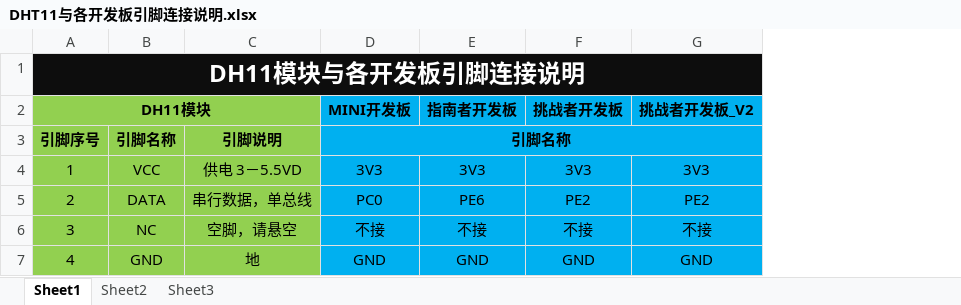
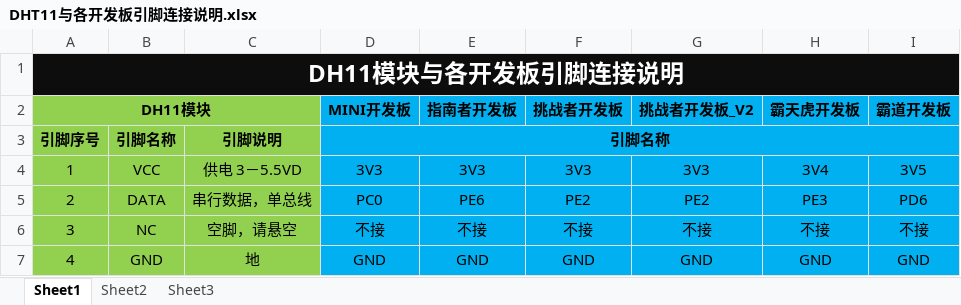
Before and after one commit to Embdefire/ebf_sensor_dht11, an Excel workbook: DHT11与各开发板引脚连接说明.xlsx, sheet Sheet1, drawn as a sheet; values as stored, in another font and other column widths than the file's, no borders; the diff names each change by its address in the sheet, - before the commit and + after, or states it on an @@ line.

Commit message:
增加霸道和霸天虎引脚连接说明

```diff
--- a/DHT11与各开发板引脚连接说明.xlsx (sheet Sheet1)
+++ b/DHT11与各开发板引脚连接说明.xlsx (sheet Sheet1)
+column H (霸天虎开发板), rows 4-7: 3V4 | PE3 | 不接 | GND
+column I (霸道开发板), rows 4-7: 3V5 | PD6 | 不接 | GND
```
